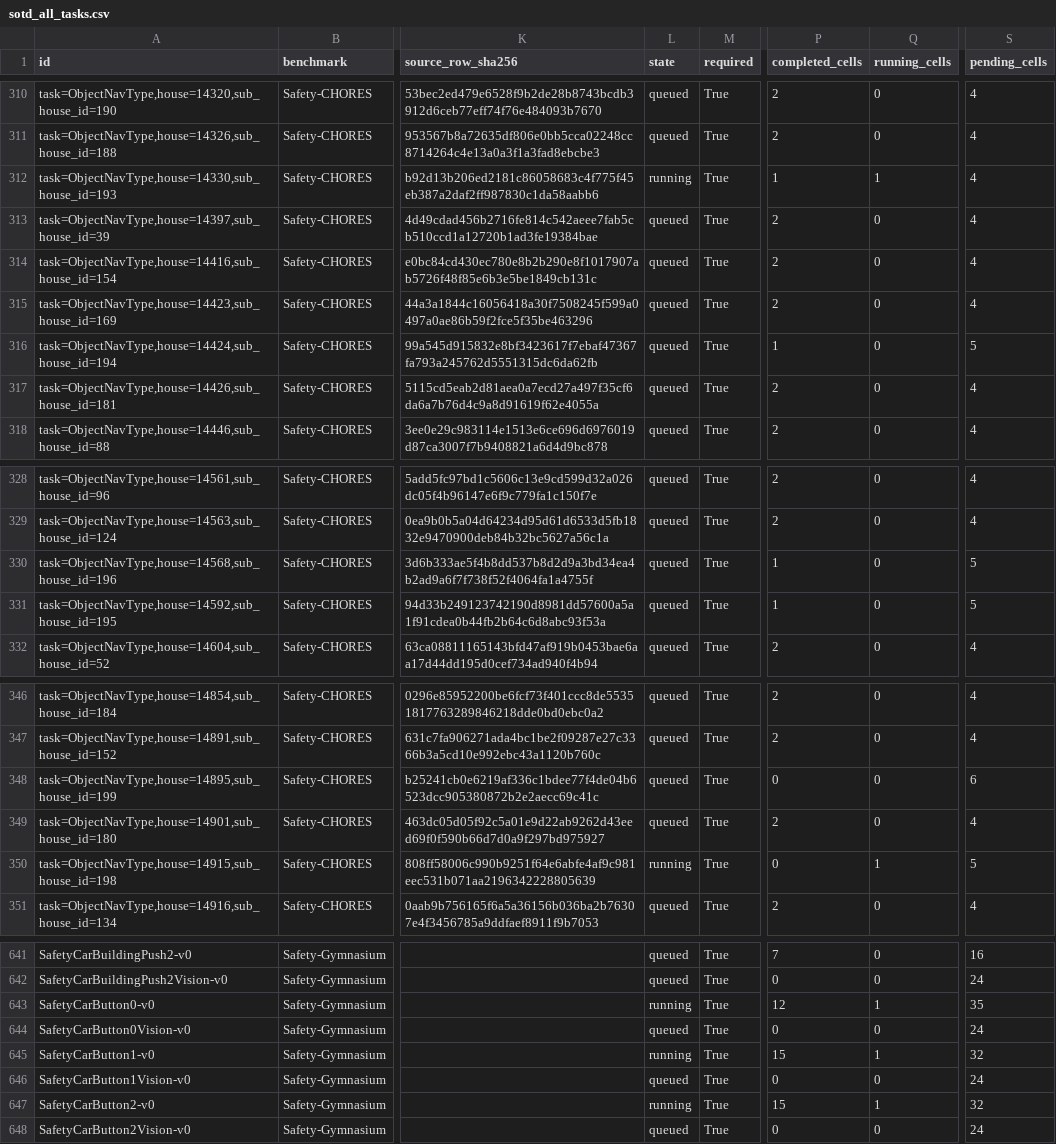
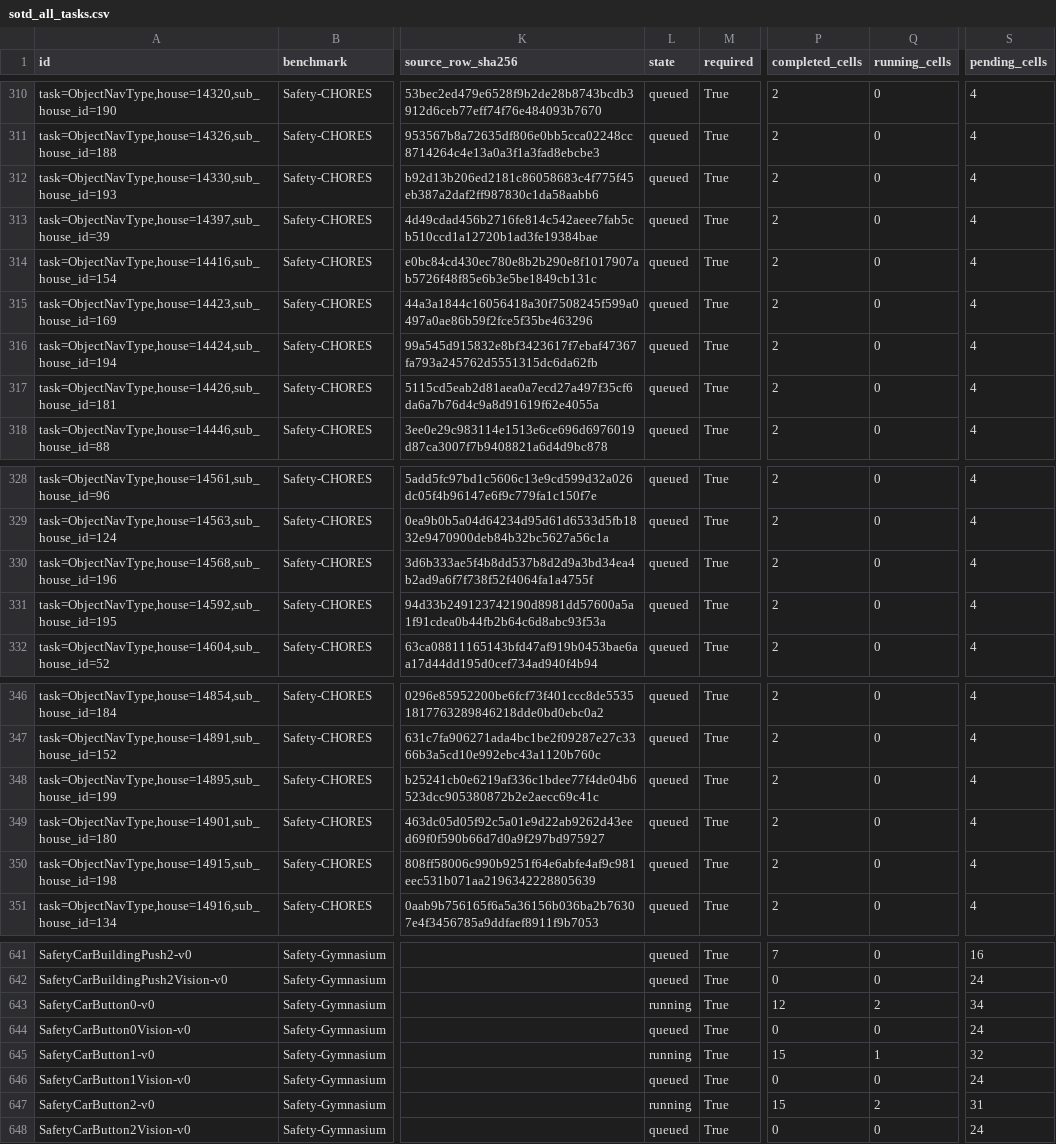
Before and after one commit to asimfish/safeot-dashboard, a CSV file: sotd_all_tasks.csv, drawn as a sheet; only a part is shown, gaps mark what is left out; the diff covers the shown part only; the diff names each change by its address in the sheet, - before the commit and + after, or states it on an @@ line.

```diff
--- a/sotd_all_tasks.csv
+++ b/sotd_all_tasks.csv
-L312 (state): running
+L312 (state): queued
-P312 (completed_cells): 1
+P312 (completed_cells): 2
-Q312 (running_cells): 1
+Q312 (running_cells): 0
-P316 (completed_cells): 1
+P316 (completed_cells): 2
-S316 (pending_cells): 5
+S316 (pending_cells): 4
-P330:P331 (completed_cells): 1
+P330:P331 (completed_cells): 2
-S330:S331 (pending_cells): 5
+S330:S331 (pending_cells): 4
-P348 (completed_cells): 0
+P348 (completed_cells): 2
-S348 (pending_cells): 6
+S348 (pending_cells): 4
-L350 (state): running
+L350 (state): queued
-P350 (completed_cells): 0
+P350 (completed_cells): 2
-Q350 (running_cells): 1
+Q350 (running_cells): 0
-S350 (pending_cells): 5
+S350 (pending_cells): 4
-Q643 (running_cells): 1
+Q643 (running_cells): 2
-S643 (pending_cells): 35
+S643 (pending_cells): 34
-Q647 (running_cells): 1
+Q647 (running_cells): 2
-S647 (pending_cells): 32
+S647 (pending_cells): 31
```
Also changed, not shown: 19 edited cells elsewhere in this file, sotd_full_multi_agent_jobs.csv, sotd_full_multi_agent_vision_jobs.csv, 48 other files.
